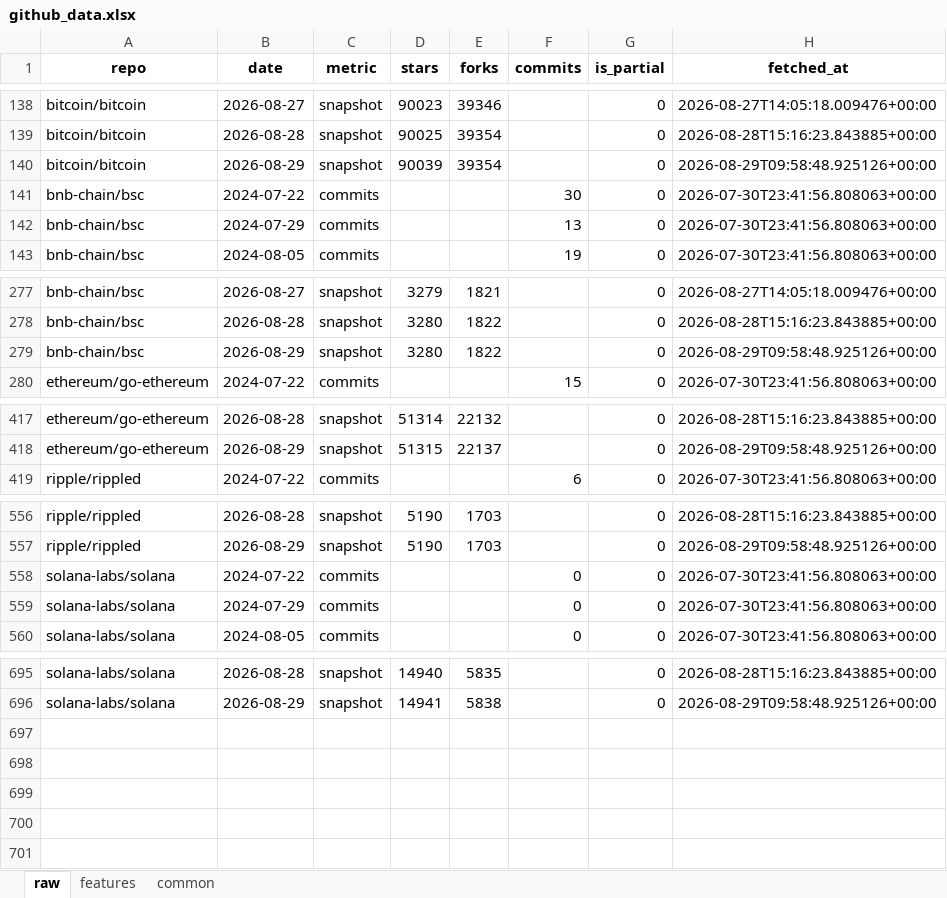
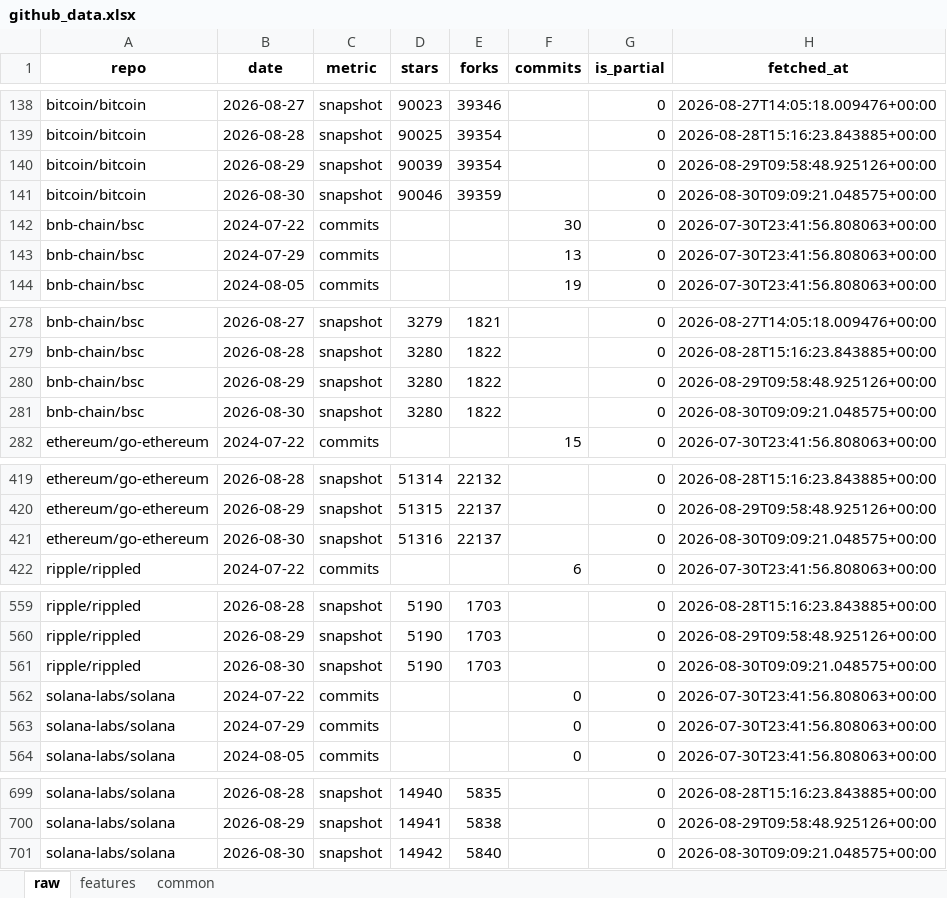
Before and after one commit to Alphaworkss/Fund-Forge, an Excel workbook: GitHub_AltData_Pipeline/github_data.xlsx, sheet raw, drawn as a sheet; only a part is shown, gaps mark what is left out; values as stored, in another font and other column widths than the file's, no borders; the diff covers the shown part only; the diff names each change by its address in the sheet, - before the commit and + after, or states it on an @@ line.

```diff
--- a/GitHub_AltData_Pipeline/github_data.xlsx (sheet raw)
+++ b/GitHub_AltData_Pipeline/github_data.xlsx (sheet raw)
+row 141: bitcoin/bitcoin | 2026-08-30 | snapshot | 90046 | 39359 |  | 0 | 2026-08-30T09:09:21.048575+00:00
+row 281: bnb-chain/bsc | 2026-08-30 | snapshot | 3280 | 1822 |  | 0 | 2026-08-30T09:09:21.048575+00:00
+row 421: ethereum/go-ethereum | 2026-08-30 | snapshot | 51316 | 22137 |  | 0 | 2026-08-30T09:09:21.048575+00:00
+row 561: ripple/rippled | 2026-08-30 | snapshot | 5190 | 1703 |  | 0 | 2026-08-30T09:09:21.048575+00:00
+row 701: solana-labs/solana | 2026-08-30 | snapshot | 14942 | 5840 |  | 0 | 2026-08-30T09:09:21.048575+00:00
```
Also changed, not shown: 10 edited cells elsewhere in this sheet, sheet features, sheet common, 1 other file.
